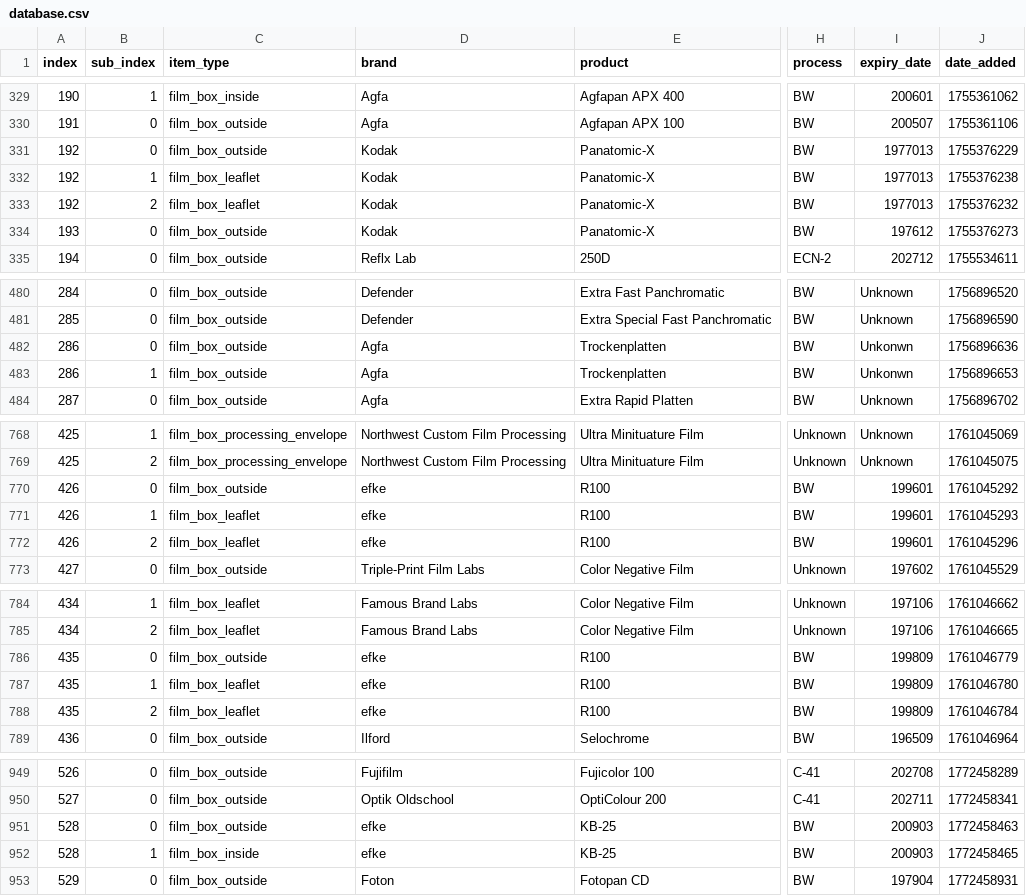
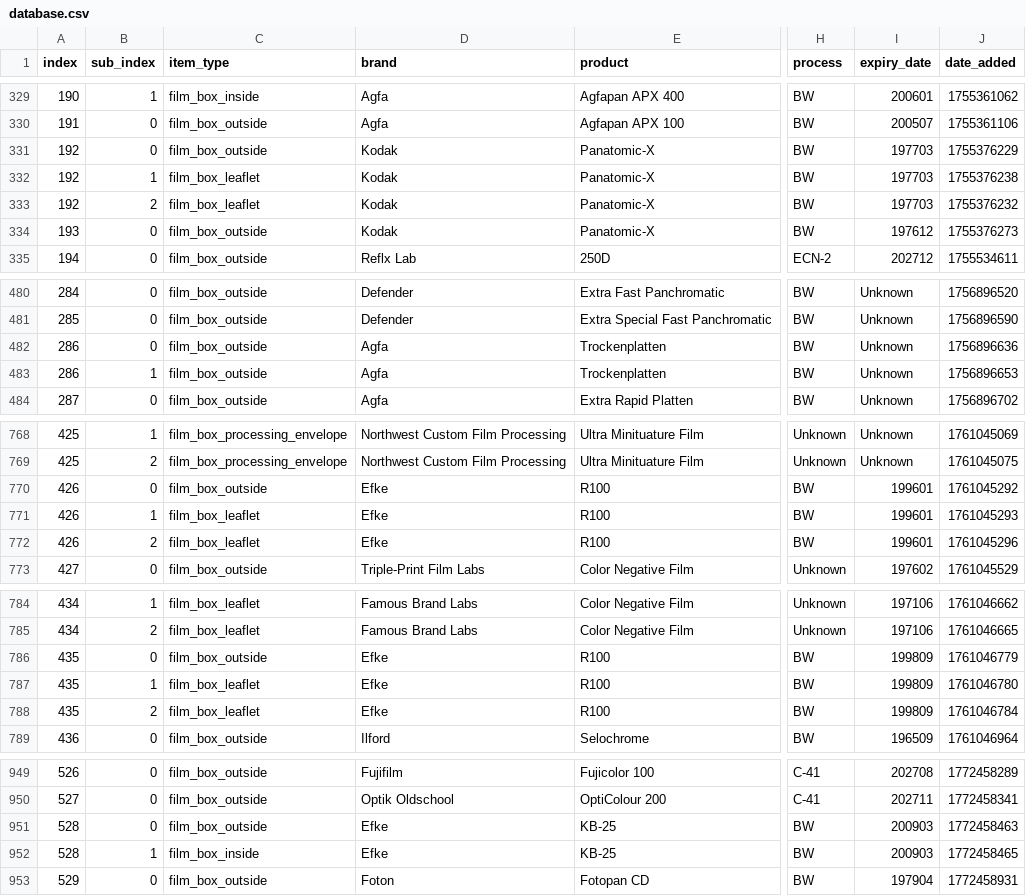
Before and after one commit to dekuNukem/Film-Packaging, a CSV file: film_packaging/database.csv, drawn as a sheet; only a part is shown, gaps mark what is left out; the diff covers the shown part only; the diff names each change by its address in the sheet, - before the commit and + after, or states it on an @@ line.

```diff
--- a/film_packaging/database.csv
+++ b/film_packaging/database.csv
-I331:I333 (expiry_date): 1977013
+I331:I333 (expiry_date): 197703
-I482:I483 (expiry_date): Unkonwn
+I482:I483 (expiry_date): Unknown
-D770:D772 (brand): efke
+D770:D772 (brand): Efke
-D786:D788 (brand): efke
+D786:D788 (brand): Efke
-D951:D952 (brand): efke
+D951:D952 (brand): Efke
```
Also changed, not shown: 36 edited cells elsewhere in this file, 7 other files.
